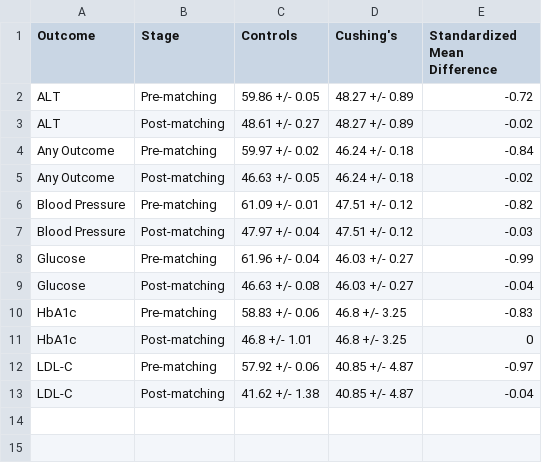
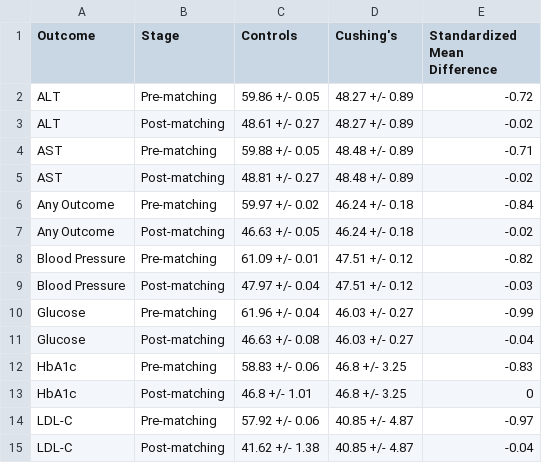
Before and after one commit to BridgesLab/CushingAcromegalyStudy, a CSV file: mgi-analysis/Cushing's Disease/Propensity Matching Summary - Age.csv, drawn as a sheet; the diff names each change by its address in the sheet, - before the commit and + after, or states it on an @@ line.

```diff
--- a/mgi-analysis/Cushing's Disease/Propensity Matching Summary - Age.csv
+++ b/mgi-analysis/Cushing's Disease/Propensity Matching Summary - Age.csv
+row 4: AST | Pre-matching | 59.88 +/- 0.05 | 48.48 +/- 0.89 | -0.71
+row 5: AST | Post-matching | 48.81 +/- 0.27 | 48.48 +/- 0.89 | -0.02
```
Also changed, not shown: mgi-analysis/Cushing's Disease/Summary of Contrasts - All Outcomes.csv, mgi-analysis/Cushing's Disease/Summary of Interactions - All Outcomes.csv, 45 other files.
